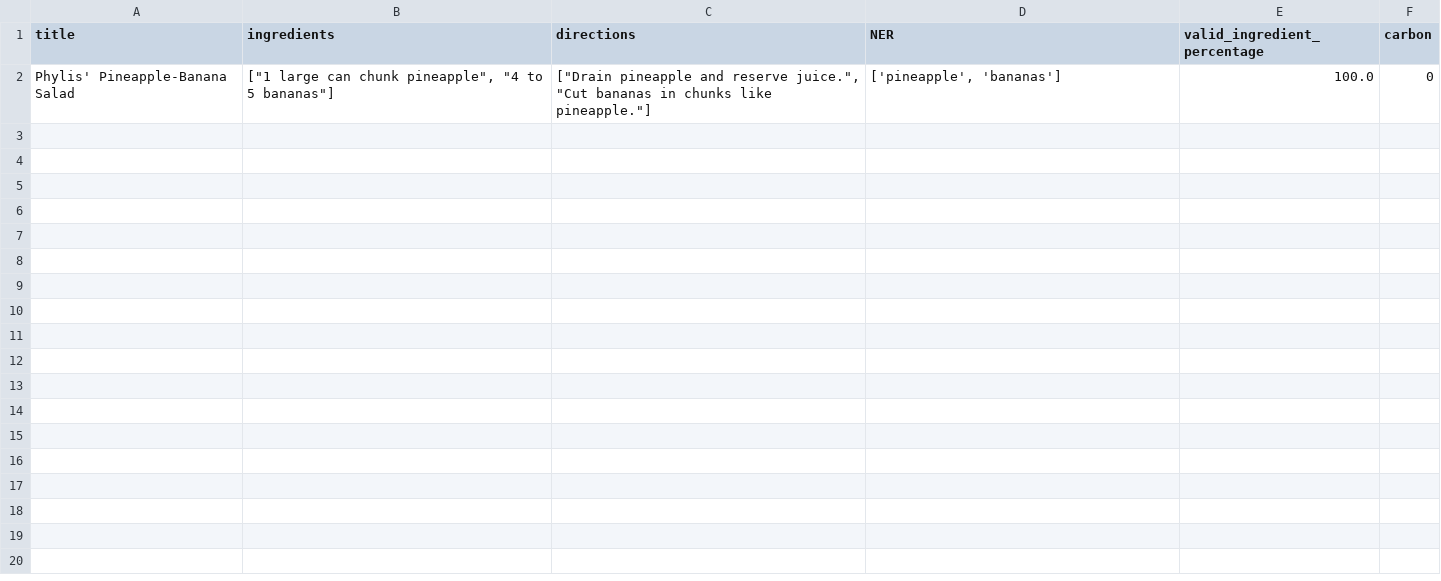
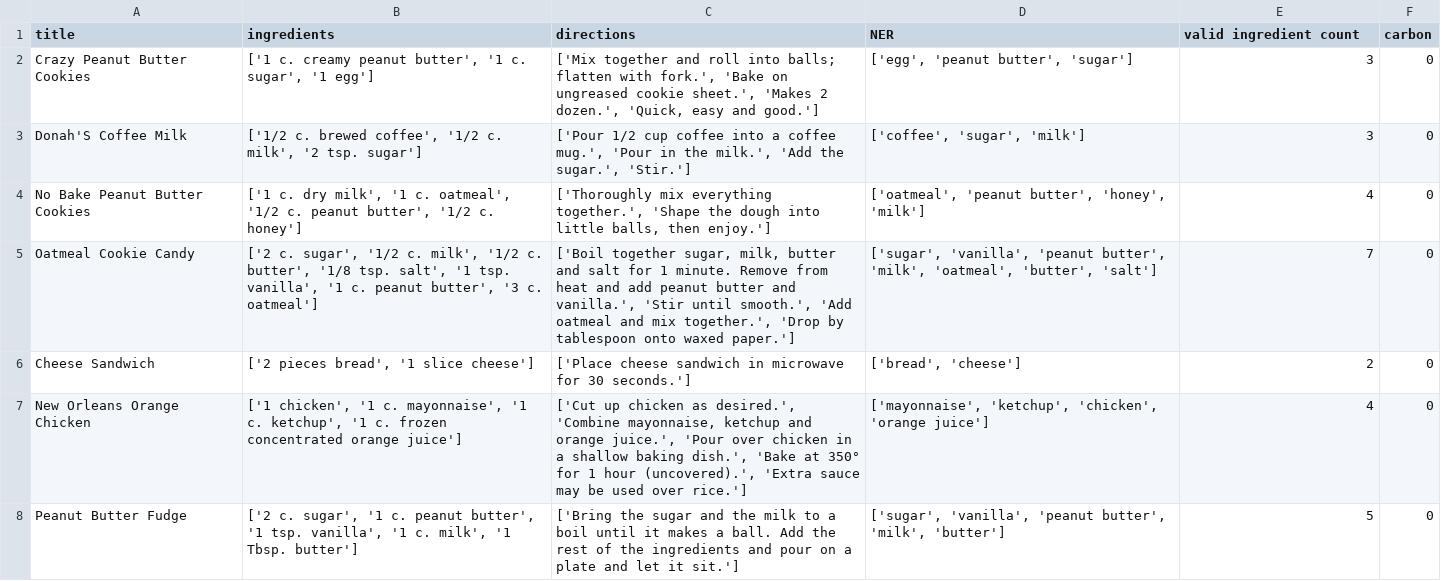
Before and after one commit to sarahhe05/CirFinCREATE, a CSV file: test.csv, drawn as a sheet.

Commit message:
Attempted to sort NER and ingredient to match by index

```diff
--- a/test.csv
+++ b/test.csv
@@ -1,2 +1,8 @@
-title,ingredients,directions,NER,valid_ingredient_percentage,carbon
-Phylis' Pineapple-Banana Salad,"[""1 large can chunk pineapple"", ""4 to 5 bananas""]","[""Drain pineapple and reserve juice."", ""Cut bananas in chunks like pineapple.""]","['pineapple', 'bananas']",100.0,0
+title,ingredients,directions,NER,valid ingredient count,carbon
+Crazy Peanut Butter Cookies,"['1 c. creamy peanut butter', '1 c. sugar', '1 egg']","['Mix together and roll into balls; flatten with fork.', 'Bake on ungreased cookie sheet.', 'Makes 2 dozen.', 'Quick, easy and good.']","['egg', 'peanut butter', 'sugar']",3,0
+Donah'S Coffee Milk,"['1/2 c. brewed coffee', '1/2 c. milk', '2 tsp. sugar']","['Pour 1/2 cup coffee into a coffee mug.', 'Pour in the milk.', 'Add the sugar.', 'Stir.']","['coffee', 'sugar', 'milk']",3,0
+No Bake Peanut Butter Cookies,"['1 c. dry milk', '1 c. oatmeal', '1/2 c. peanut butter', '1/2 c. honey']","['Thoroughly mix everything together.', 'Shape the dough into little balls, then enjoy.']","['oatmeal', 'peanut butter', 'honey', 'milk']",4,0
+Oatmeal Cookie Candy,"['2 c. sugar', '1/2 c. milk', '1/2 c. butter', '1/8 tsp. salt', '1 tsp. vanilla', '1 c. peanut butter', '3 c. oatmeal']","['Boil together sugar, milk, butter and salt for 1 minute. Remove from heat and add peanut butter and vanilla.', 'Stir until smooth.', 'Add oatmeal and mix together.', 'Drop by tablespoon onto waxed paper.']","['sugar', 'vanilla', 'peanut butter', 'milk', 'oatmeal', 'butter', 'salt']",7,0
+Cheese Sandwich,"['2 pieces bread', '1 slice cheese']",['Place cheese sandwich in microwave for 30 seconds.'],"['bread', 'cheese']",2,0
+New Orleans Orange Chicken,"['1 chicken', '1 c. mayonnaise', '1 c. ketchup', '1 c. frozen concentrated orange juice']","['Cut up chicken as desired.', 'Combine mayonnaise, ketchup and orange juice.', 'Pour over chicken in a shallow baking dish.', 'Bake at 350° for 1 hour (uncovered).', 'Extra sauce may be used over rice.']","['mayonnaise', 'ketchup', 'chicken', 'orange juice']",4,0
+Peanut Butter Fudge,"['2 c. sugar', '1 c. peanut butter', '1 tsp. vanilla', '1 c. milk', '1 Tbsp. butter']",['Bring the sugar and the milk to a boil until it makes a ball. Add the rest of the ingredients and pour on a plate and let it sit.'],"['sugar', 'vanilla', 'peanut butter', 'milk', 'butter']",5,0
```
Also changed, not shown: 3 other files.
